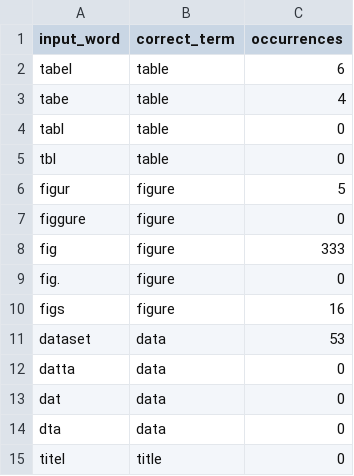
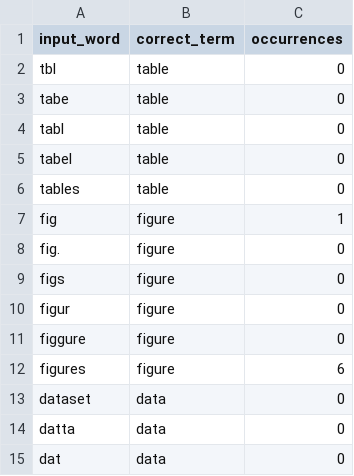
Before and after one commit to sebastianduesing/adp, a TSV file: spellcheck_data.tsv, drawn as a sheet; only a part is shown; the shorter side is filled out with more unchanged rows; the diff covers the shown part only.

```diff
--- a/spellcheck_data.tsv
+++ b/spellcheck_data.tsv
@@ -1,12 +1,14 @@
 input_word	correct_term	occurrences
-tabel	table	6
-tabe	table	4
+tbl	table	0
+tabe	table	0
 tabl	table	0
-tbl	table	0
-figur	figure	5
+tabel	table	0
+tables	table	0
+fig	figure	1
+fig.	figure	0
+figs	figure	0
+figur	figure	0
 figgure	figure	0
-fig	figure	333
-fig.	figure	0
-figs	figure	16
-dataset	data	53
+figures	figure	6
+dataset	data	0
 datta	data	0
```
Also changed, not shown: 9 added rows and 11 edited cells elsewhere in this file, data_loc/data_loc_word_replacements.tsv, 12 other files.
